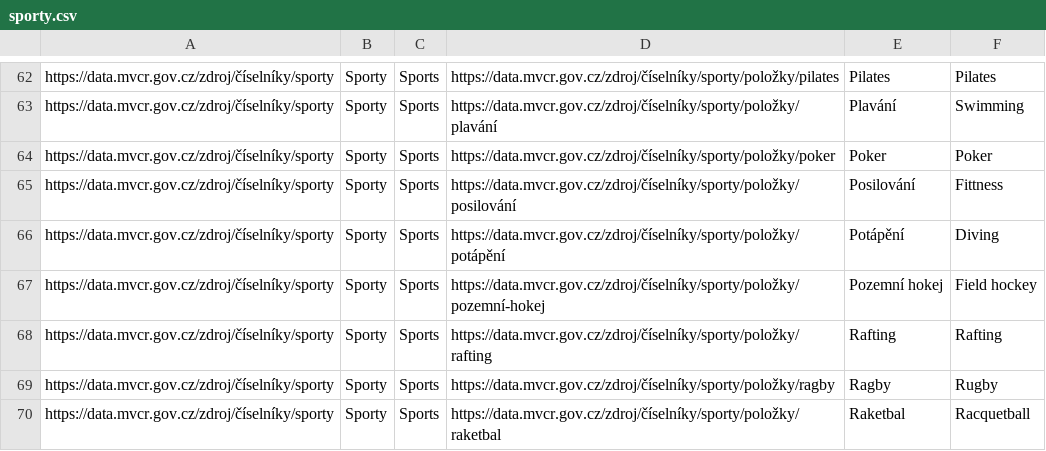
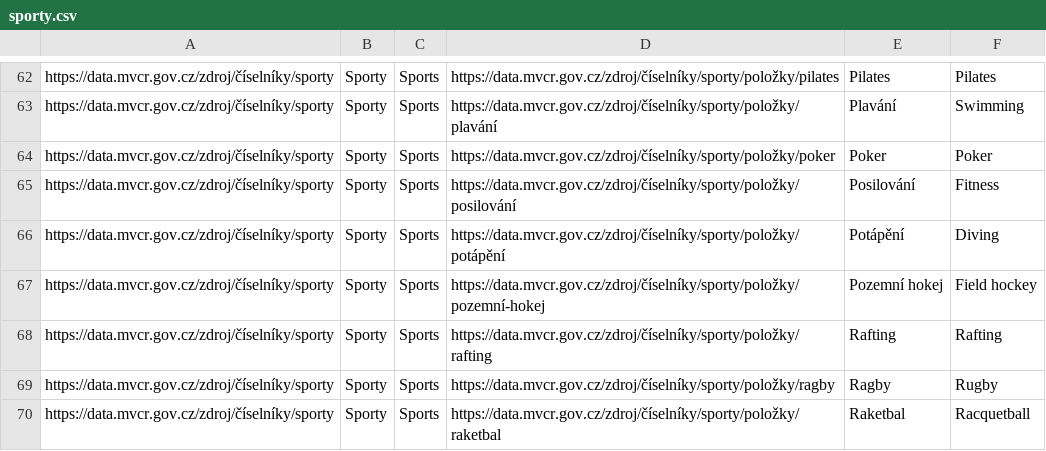
Before and after one commit to datagov-cz/ciselniky, a CSV file: sporty.csv, drawn as a sheet; only a part is shown, gaps mark what is left out.

Commit message:
#19 oprava Fittness na Fitness

```diff
--- a/sporty.csv
+++ b/sporty.csv
@@ -64,3 +64,3 @@ https://data.mvcr.gov.cz/zdroj/číselníky/sporty,Sporty,Sports,https://data.mv
 https://data.mvcr.gov.cz/zdroj/číselníky/sporty,Sporty,Sports,https://data.mvcr.gov.cz/zdroj/číselníky/sporty/položky/poker,Poker,Poker
-https://data.mvcr.gov.cz/zdroj/číselníky/sporty,Sporty,Sports,https://data.mvcr.gov.cz/zdroj/číselníky/sporty/položky/posilování,Posilování,Fittness
+https://data.mvcr.gov.cz/zdroj/číselníky/sporty,Sporty,Sports,https://data.mvcr.gov.cz/zdroj/číselníky/sporty/položky/posilování,Posilování,Fitness
 https://data.mvcr.gov.cz/zdroj/číselníky/sporty,Sporty,Sports,https://data.mvcr.gov.cz/zdroj/číselníky/sporty/položky/potápění,Potápění,Diving
```
Also changed, not shown: 7 other files.
